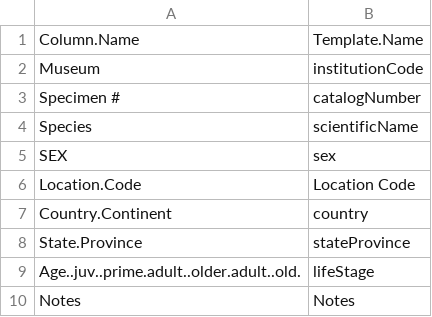
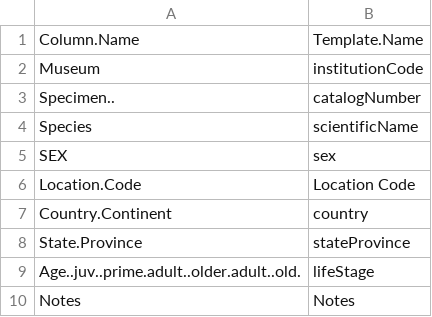
Before and after one commit to kyclark/fovt-data-mapping, a CSV file: Mapping Files/aepyceros_template.csv, drawn as a sheet.

Commit message:
Update aepyceros_template.csv

```diff
--- a/Mapping Files/aepyceros_template.csv
+++ b/Mapping Files/aepyceros_template.csv
@@ -2,3 +2,3 @@
 Museum,institutionCode
-Specimen #,catalogNumber
+Specimen..,catalogNumber
 Species,scientificName
```
